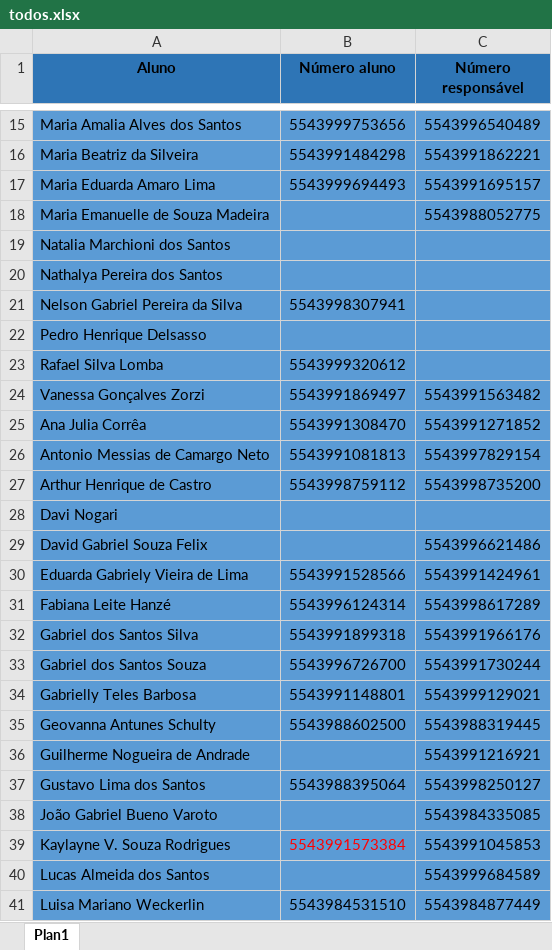
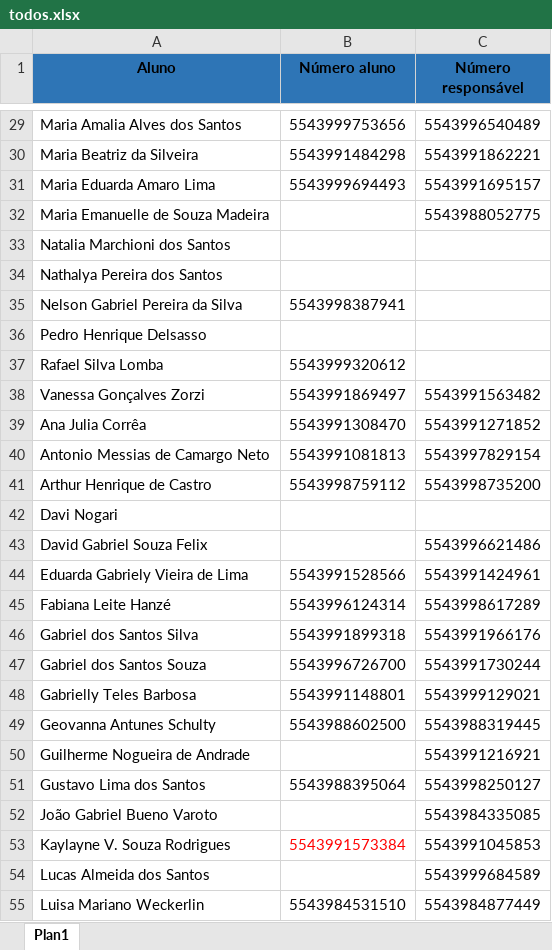
Before and after one commit to Gabriellimmaa/actteensprogram-automacao, an Excel workbook: escolas/todos.xlsx, sheet Plan1, drawn as a sheet; only a part is shown, gaps mark what is left out; values as stored, in another font and other column widths than the file's, no borders; addresses are those after the commit; the diff covers the shown part only; the diff names each change by its address in the sheet, - before the commit and + after, or states it on an @@ line.

```diff
--- a/escolas/todos.xlsx (sheet Plan1)
+++ b/escolas/todos.xlsx (sheet Plan1)
-A29:C55 fill: #5B9BD5
+A29:C55 fill: none
-B35 (Número aluno): 5543998307941
+B35 (Número aluno): 5543998387941
```
Also changed, not shown: 23 added rows, 10 removed rows, 102 moved rows, 5 edited cells and cell formats elsewhere in this sheet, escolas/imaculada conceicao/8C.xlsx, escolas/jose pavan/8B.xlsx, 19 other files.
